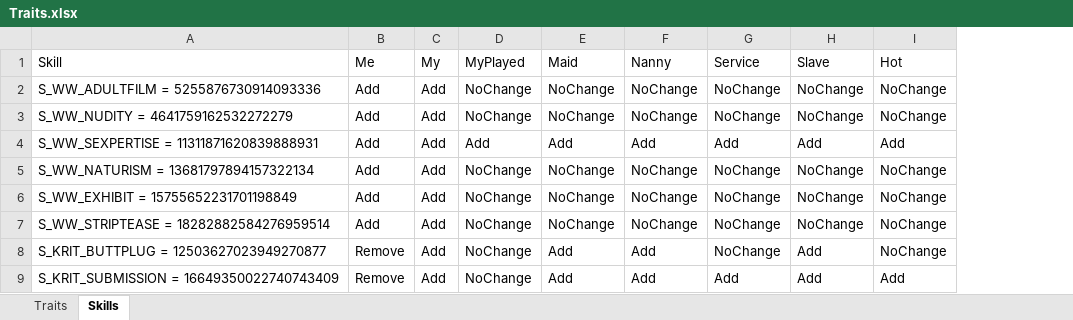
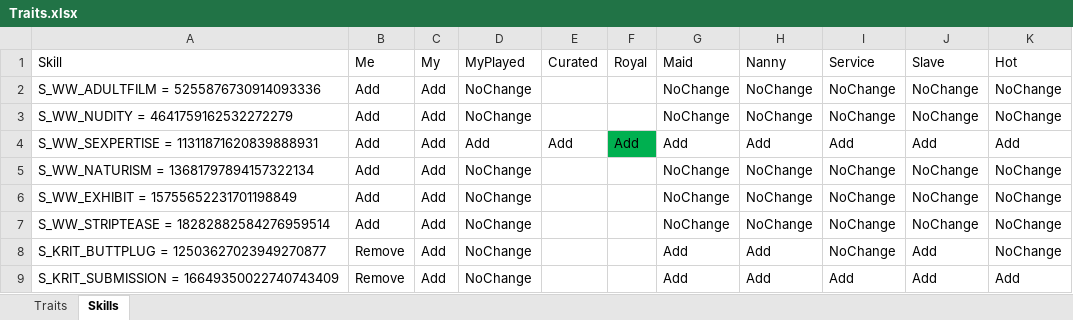
Before and after one commit to skyler-hart/PrettyBoySims, an Excel workbook: Traits.xlsx, sheet Skills, drawn as a sheet; only a part is shown; values as stored, in another font and other column widths than the file's, no borders; table styles not drawn; the diff names each change by its address in the sheet, - before the commit and + after, or states it on an @@ line.

```diff
--- a/Traits.xlsx (sheet Skills)
+++ b/Traits.xlsx (sheet Skills)
+column E (Curated), row 4: Add
+column F (Royal), row 4: Add
```
Also changed, not shown: sheet Traits, 14 other files.
